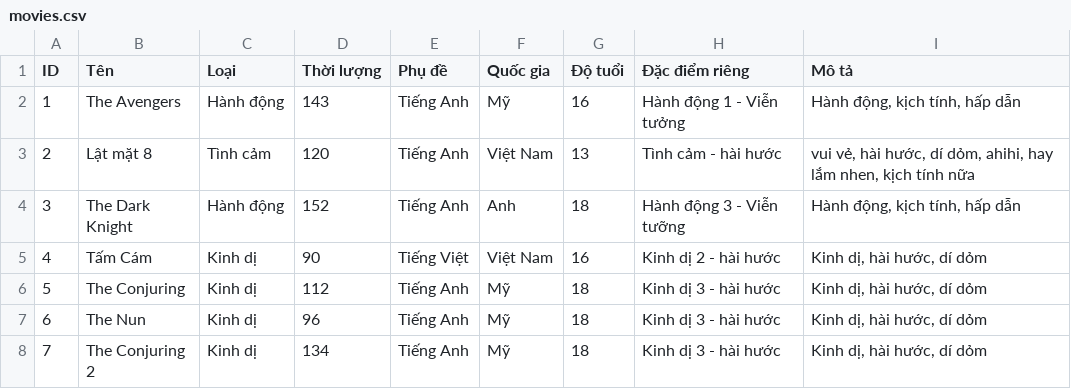
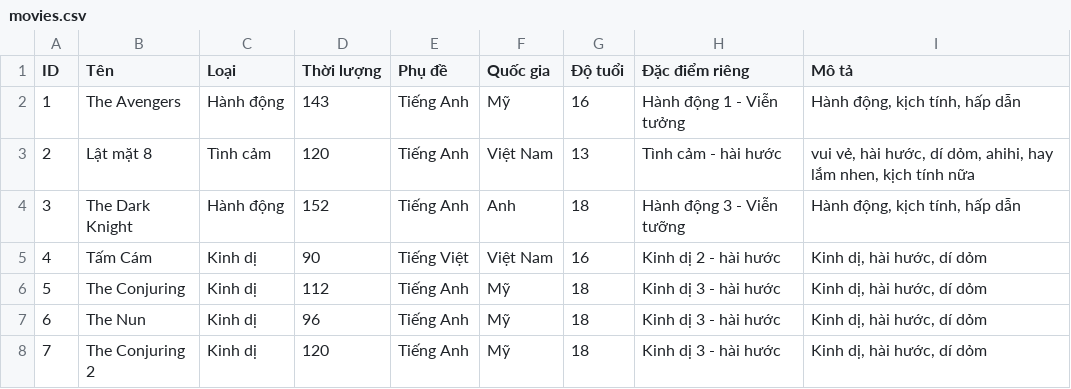
Before and after one commit to TaiLeNee/Cinema-Management, a CSV file: DATA/movies.csv, drawn as a sheet.

```diff
--- a/DATA/movies.csv
+++ b/DATA/movies.csv
@@ -7,2 +7,2 @@ ID,Tên,Loại, Thời lượng, Phụ đề, Quốc gia, Độ tuổi, Đặc
 6,The Nun,Kinh dị,96,Tiếng Anh,Mỹ,18,Kinh dị 3 - hài hước,"Kinh dị, hài hước, dí dỏm"
-7,The Conjuring 2,Kinh dị,134,Tiếng Anh,Mỹ,18,Kinh dị 3 - hài hước,"Kinh dị, hài hước, dí dỏm"
+7,The Conjuring 2,Kinh dị,120,Tiếng Anh,Mỹ,18,Kinh dị 3 - hài hước,"Kinh dị, hài hước, dí dỏm"
```
Also changed, not shown: DATA/employee.csv, DATA/showtimes.csv, 7 other files.
